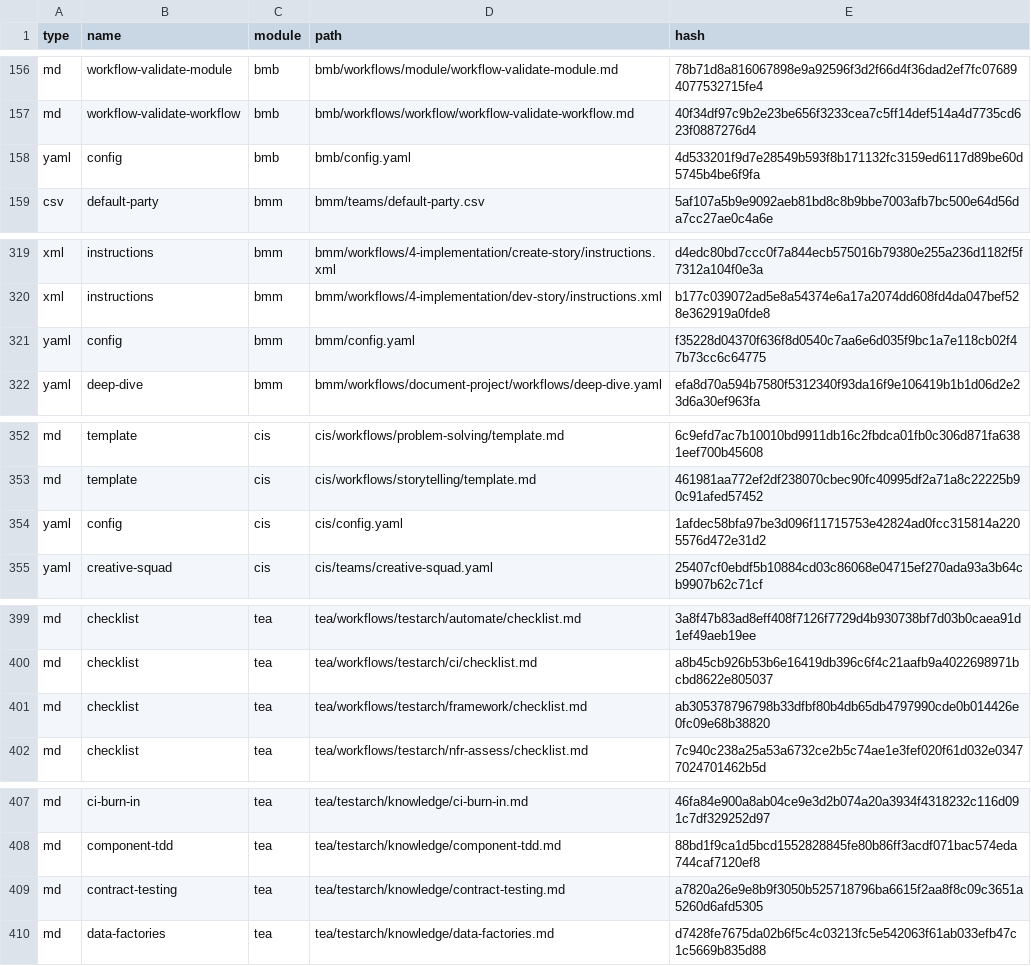
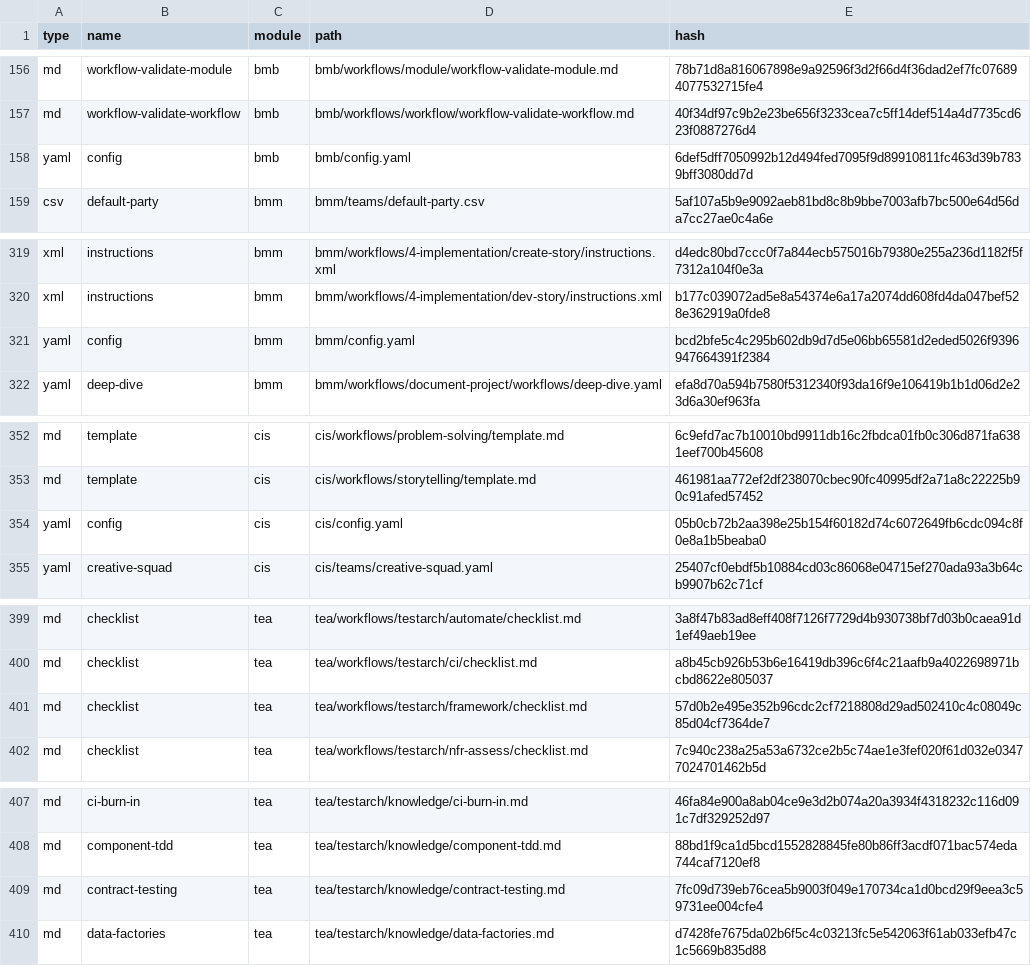
Before and after one commit to cwoodcox/on-record, a CSV file: _bmad/_config/files-manifest.csv, drawn as a sheet; only a part is shown, gaps mark what is left out; the diff covers the shown part only.

```diff
--- a/_bmad/_config/files-manifest.csv
+++ b/_bmad/_config/files-manifest.csv
@@ -157,3 +157,3 @@ type,name,module,path,hash
 "md","workflow-validate-workflow","bmb","bmb/workflows/workflow/workflow-validate-workflow.md","40f34df97c9b2e23be656f3233cea7c5ff14def514a4d7735cd623f0887276d4"
-"yaml","config","bmb","bmb/config.yaml","4d533201f9d7e28549b593f8b171132fc3159ed6117d89be60d5745b4be6f9fa"
+"yaml","config","bmb","bmb/config.yaml","6def5dff7050992b12d494fed7095f9d89910811fc463d39b7839bff3080dd7d"
 "csv","default-party","bmm","bmm/teams/default-party.csv","5af107a5b9e9092aeb81bd8c8b9bbe7003afb7bc500e64d56da7cc27ae0c4a6e"
@@ -320,3 +320,3 @@ type,name,module,path,hash
 "xml","instructions","bmm","bmm/workflows/4-implementation/dev-story/instructions.xml","b177c039072ad5e8a54374e6a17a2074dd608fd4da047bef528e362919a0fde8"
-"yaml","config","bmm","bmm/config.yaml","f35228d04370f636f8d0540c7aa6e6d035f9bc1a7e118cb02f47b73cc6c64775"
+"yaml","config","bmm","bmm/config.yaml","bcd2bfe5c4c295b602db9d7d5e06bb65581d2eded5026f9396947664391f2384"
 "yaml","deep-dive","bmm","bmm/workflows/document-project/workflows/deep-dive.yaml","efa8d70a594b7580f5312340f93da16f9e106419b1b1d06d2e23d6a30ef963fa"
@@ -353,3 +353,3 @@ type,name,module,path,hash
 "md","template","cis","cis/workflows/storytelling/template.md","461981aa772ef2df238070cbec90fc40995df2a71a8c22225b90c91afed57452"
-"yaml","config","cis","cis/config.yaml","1afdec58bfa97be3d096f11715753e42824ad0fcc315814a2205576d472e31d2"
+"yaml","config","cis","cis/config.yaml","05b0cb72b2aa398e25b154f60182d74c6072649fb6cdc094c8f0e8a1b5beaba0"
 "yaml","creative-squad","cis","cis/teams/creative-squad.yaml","25407cf0ebdf5b10884cd03c86068e04715ef270ada93a3b64cb9907b62c71cf"
@@ -400,3 +400,3 @@ type,name,module,path,hash
 "md","checklist","tea","tea/workflows/testarch/ci/checklist.md","a8b45cb926b53b6e16419db396c6f4c21aafb9a4022698971bcbd8622e805037"
-"md","checklist","tea","tea/workflows/testarch/framework/checklist.md","ab305378796798b33dfbf80b4db65db4797990cde0b014426e0fc09e68b38820"
+"md","checklist","tea","tea/workflows/testarch/framework/checklist.md","57d0b2e495e352b96cdc2cf7218808d29ad502410c4c08049c85d04cf7364de7"
 "md","checklist","tea","tea/workflows/testarch/nfr-assess/checklist.md","7c940c238a25a53a6732ce2b5c74ae1e3fef020f61d032e03477024701462b5d"
@@ -408,3 +408,3 @@ type,name,module,path,hash
 "md","component-tdd","tea","tea/testarch/knowledge/component-tdd.md","88bd1f9ca1d5bcd1552828845fe80b86ff3acdf071bac574eda744caf7120ef8"
-"md","contract-testing","tea","tea/testarch/knowledge/contract-testing.md","a7820a26e9e8b9f3050b525718796ba6615f2aa8f8c09c3651a5260d6afd5305"
+"md","contract-testing","tea","tea/testarch/knowledge/contract-testing.md","7fc09d739eb76cea5b9003f049e170734ca1d0bcd29f9eea3c59731ee004cfe4"
 "md","data-factories","tea","tea/testarch/knowledge/data-factories.md","d7428fe7675da02b6f5c4c03213fc5e542063f61ab033efb47c1c5669b835d88"
```
Also changed, not shown: 2 added rows and 10 edited cells elsewhere in this file, 19 other files.
